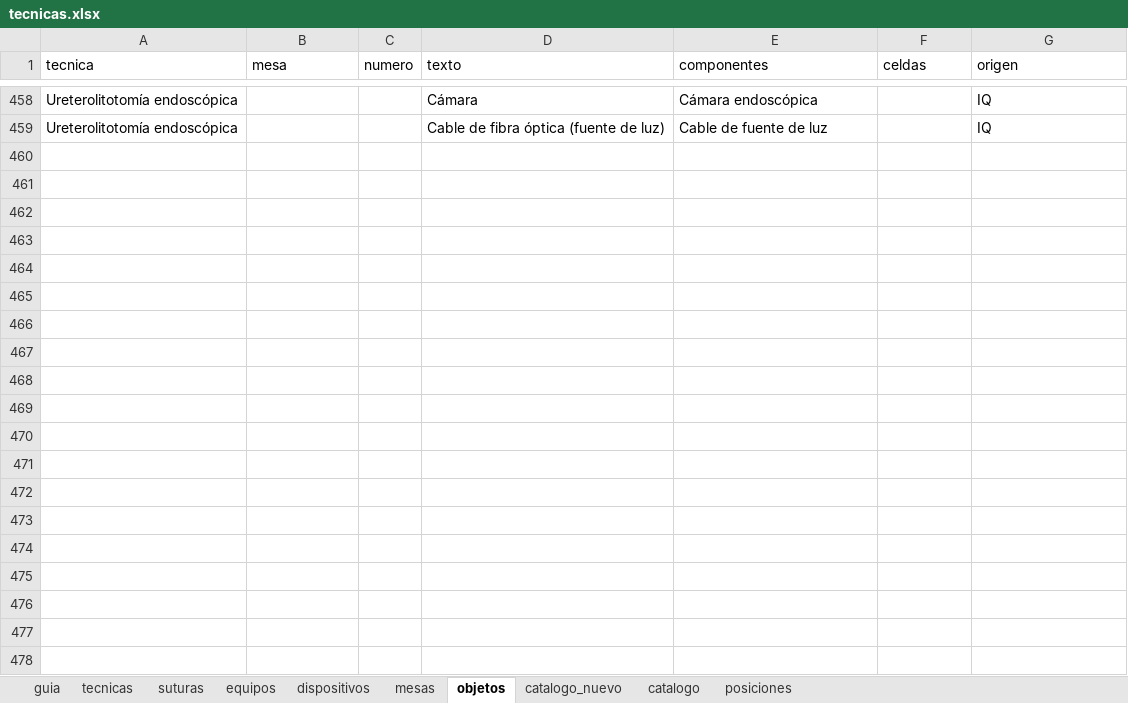
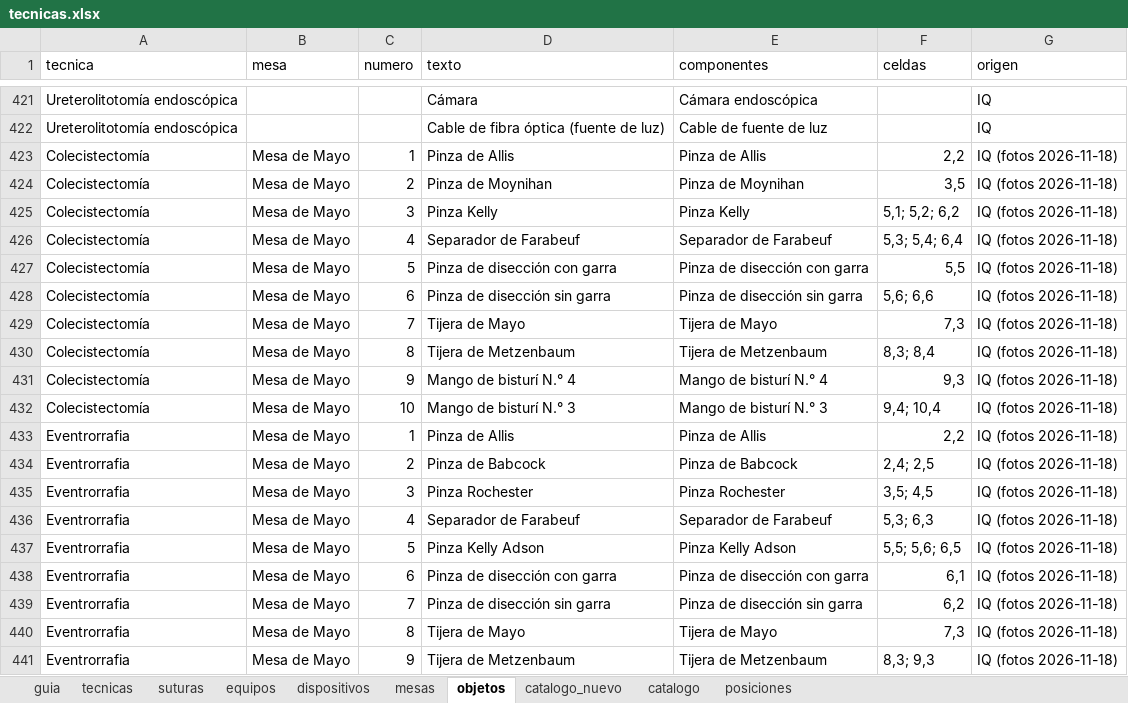
Before and after one commit to curn-iq/iq-platform, an Excel workbook: dataiq/backend/seed/tecnicas.xlsx, sheet objetos, drawn as a sheet; only a part is shown, gaps mark what is left out; values as stored, in another font and other column widths than the file's, no cell formats; the diff covers the shown part only; the diff names each change by its address in the sheet, - before the commit and + after, or states it on an @@ line.

Commit message:
feat(dataiq): cada tijera, mango y pinza de disección es su propio objeto en Mayo
En las cinco mesas de Cirugía General, las tijeras de Mayo y Metzenbaum, los
mangos N.° 3 y N.° 4 y las dos pinzas de disección dejan de ser un objeto
compartido: cada uno tiene su número en la leyenda, sus celdas y su posición
medida. Se quita la nota «para confirmar con IQ», que IQ confirmó el 2026-11-20.

```diff
--- a/dataiq/backend/seed/tecnicas.xlsx (sheet objetos)
+++ b/dataiq/backend/seed/tecnicas.xlsx (sheet objetos)
@@ row 2 moved to row 423: Colecistectomía @@
@@ row 3 moved to row 424: Colecistectomía @@
@@ row 4 moved to row 425: Colecistectomía @@
@@ row 5 moved to row 426: Colecistectomía @@
+row 427: Colecistectomía | Mesa de Mayo | 5 | Pinza de disección con garra | Pinza de disección con garra | 5,5 | IQ (fotos 2026-11-18)
+row 428: Colecistectomía | Mesa de Mayo | 6 | Pinza de disección sin garra | Pinza de disección sin garra | 5,6; 6,6 | IQ (fotos 2026-11-18)
+row 429: Colecistectomía | Mesa de Mayo | 7 | Tijera de Mayo | Tijera de Mayo | 7,3 | IQ (fotos 2026-11-18)
+row 430: Colecistectomía | Mesa de Mayo | 8 | Tijera de Metzenbaum | Tijera de Metzenbaum | 8,3; 8,4 | IQ (fotos 2026-11-18)
+row 431: Colecistectomía | Mesa de Mayo | 9 | Mango de bisturí N.° 4 | Mango de bisturí N.° 4 | 9,3 | IQ (fotos 2026-11-18)
+row 432: Colecistectomía | Mesa de Mayo | 10 | Mango de bisturí N.° 3 | Mango de bisturí N.° 3 | 9,4; 10,4 | IQ (fotos 2026-11-18)
@@ row 23 moved to row 433: Eventrorrafia @@
@@ row 24 moved to row 434: Eventrorrafia @@
@@ row 25 moved to row 435: Eventrorrafia @@
@@ row 26 moved to row 436: Eventrorrafia @@
@@ row 27 moved to row 437: Eventrorrafia @@
+row 438: Eventrorrafia | Mesa de Mayo | 6 | Pinza de disección con garra | Pinza de disección con garra | 6,1 | IQ (fotos 2026-11-18)
+row 439: Eventrorrafia | Mesa de Mayo | 7 | Pinza de disección sin garra | Pinza de disección sin garra | 6,2 | IQ (fotos 2026-11-18)
+row 440: Eventrorrafia | Mesa de Mayo | 8 | Tijera de Mayo | Tijera de Mayo | 7,3 | IQ (fotos 2026-11-18)
+row 441: Eventrorrafia | Mesa de Mayo | 9 | Tijera de Metzenbaum | Tijera de Metzenbaum | 8,3; 9,3 | IQ (fotos 2026-11-18)
```
Also changed, not shown: 29 added rows, 19 removed rows and 9 moved rows elsewhere in this sheet, sheet posiciones, cell formats, 1 other file.
